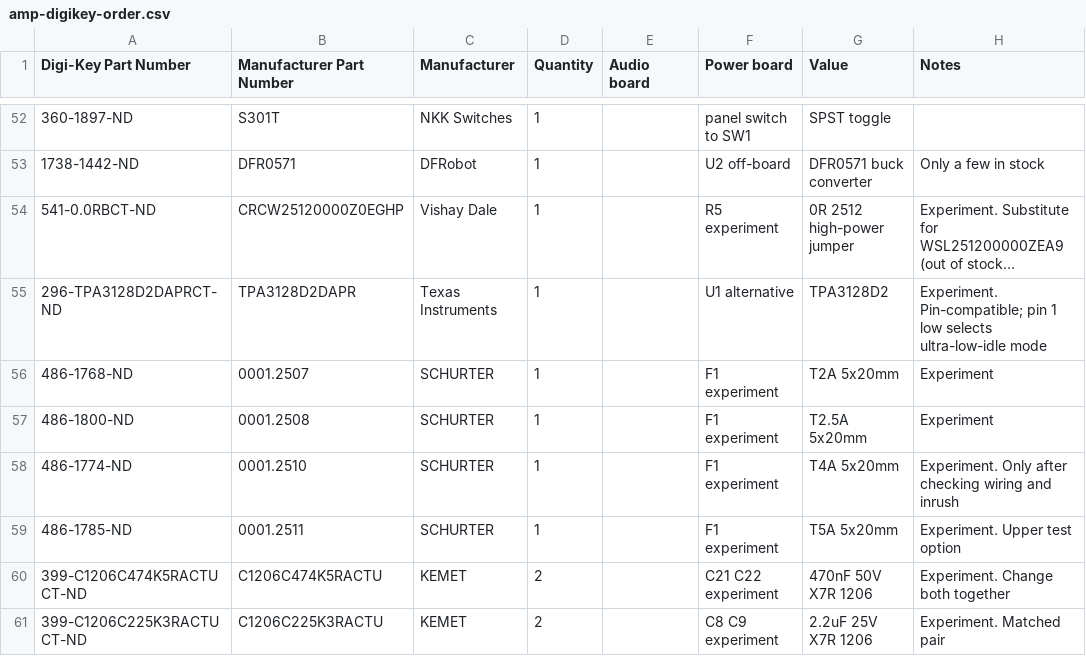
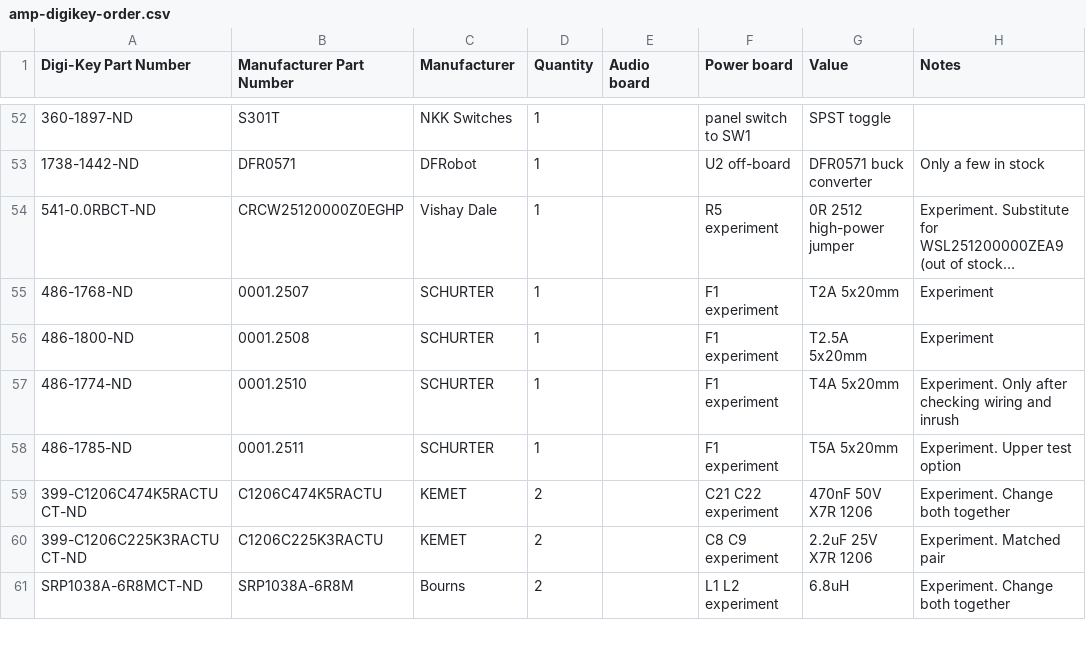
Before and after one commit to B1narySolutions/amp-hardware, a CSV file: amp-digikey-order.csv, drawn as a sheet; only a part is shown, gaps mark what is left out; the shorter side is filled out with more unchanged rows; long unchanged cells end in …; the diff names each change by its address in the sheet, - before the commit and + after, or states it on an @@ line.

```diff
--- a/amp-digikey-order.csv
+++ b/amp-digikey-order.csv
-row 55: 296-TPA3128D2DAPRCT-ND | TPA3128D2DAPR | Texas Instruments | 1 |  | U1 alternative | TPA3128D2 | Experiment. Pin-compatible; pin 1 low selects ultra-low-idle mode
```
Also changed, not shown: amp-digikey-cart.csv.
